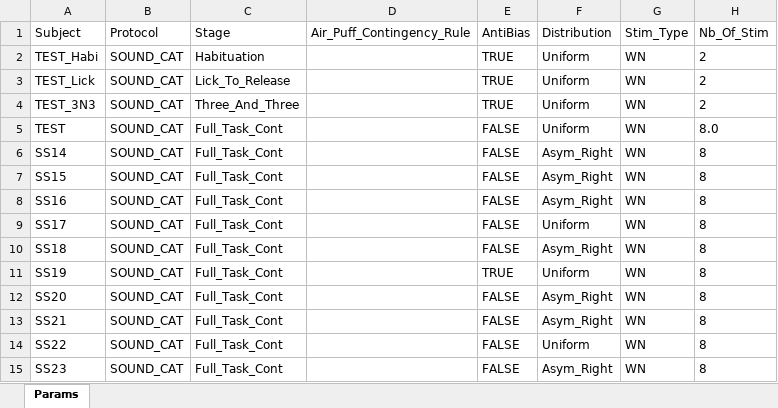
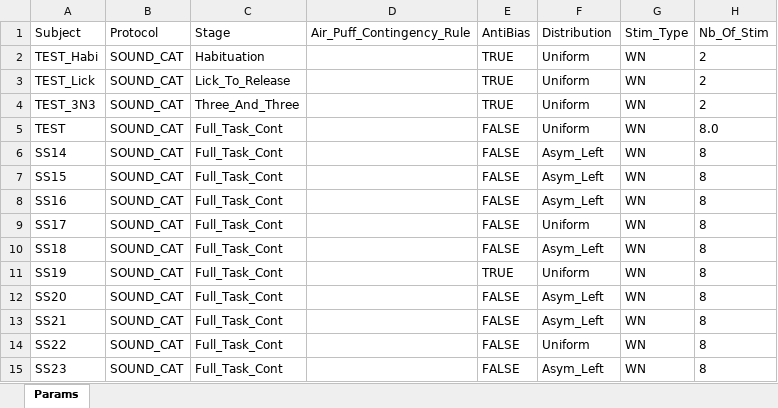
Before and after one commit to serkanshentyurk/behaviour_rig, an Excel workbook: Params/Mouse_Room_Params.xlsx, sheet Params, drawn as a sheet; only a part is shown; values as stored, in another font and other column widths than the file's, no borders; the diff names each change by its address in the sheet, - before the commit and + after, or states it on an @@ line.

Commit message:
opto dist update

```diff
--- a/Params/Mouse_Room_Params.xlsx (sheet Params)
+++ b/Params/Mouse_Room_Params.xlsx (sheet Params)
-F6:F8 (Distribution): Asym_Right
+F6:F8 (Distribution): Asym_Left
-F10 (Distribution): Asym_Right
+F10 (Distribution): Asym_Left
-F12:F13 (Distribution): Asym_Right
+F12:F13 (Distribution): Asym_Left
-F15 (Distribution): Asym_Right
+F15 (Distribution): Asym_Left
```
